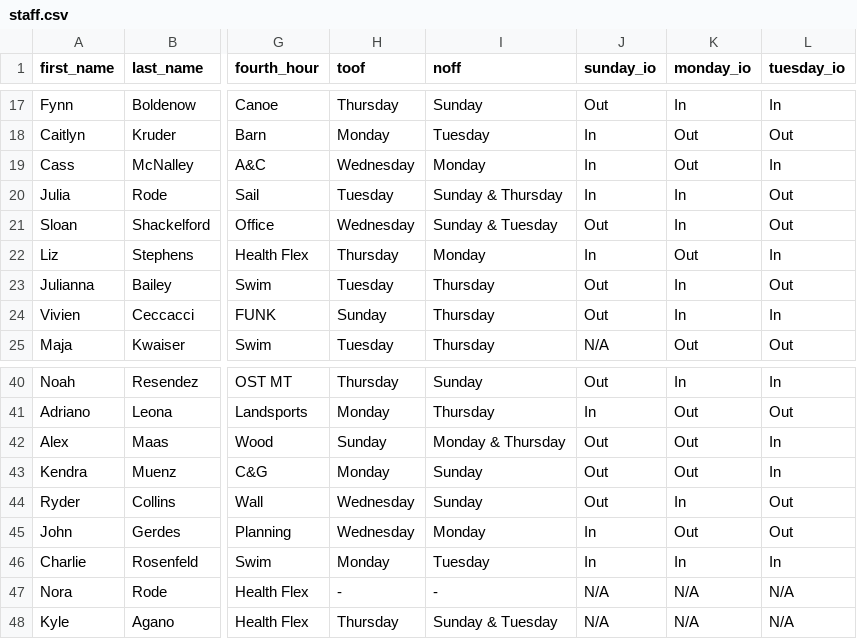
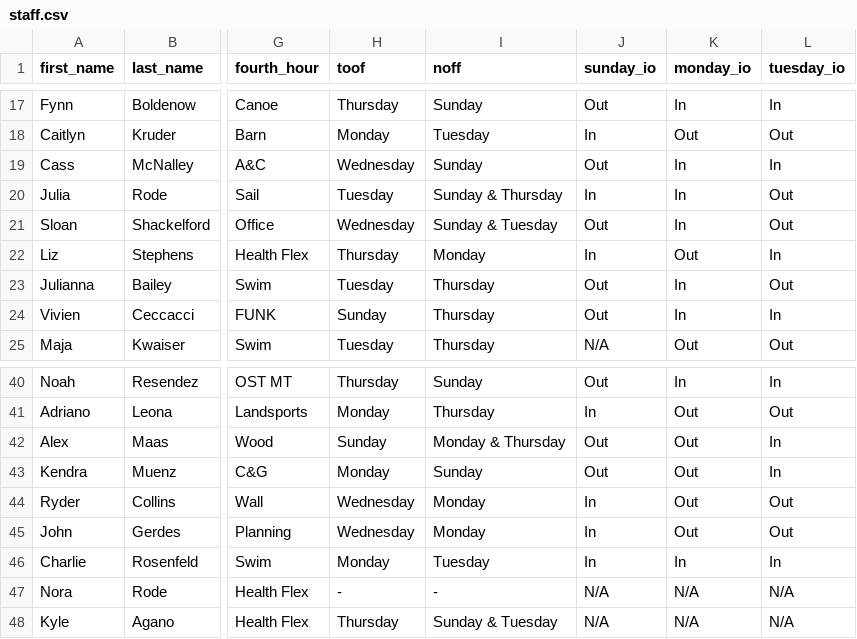
Before and after one commit to agreatquestion/agreatquestion.github.io, a CSV file: csv/staff.csv, drawn as a sheet; only a part is shown, gaps mark what is left out; the diff names each change by its address in the sheet, - before the commit and + after, or states it on an @@ line.

Commit message:
[IGNORE] Fixed noffs

```diff
--- a/csv/staff.csv
+++ b/csv/staff.csv
-I19 (noff): Monday
+I19 (noff): Sunday
-J19 (sunday_io): In
+J19 (sunday_io): Out
-K19 (monday_io): Out
+K19 (monday_io): In
-I44 (noff): Sunday
+I44 (noff): Monday
-J44 (sunday_io): Out
+J44 (sunday_io): In
-K44 (monday_io): In
+K44 (monday_io): Out
```
Also changed, not shown: 2 other files.
